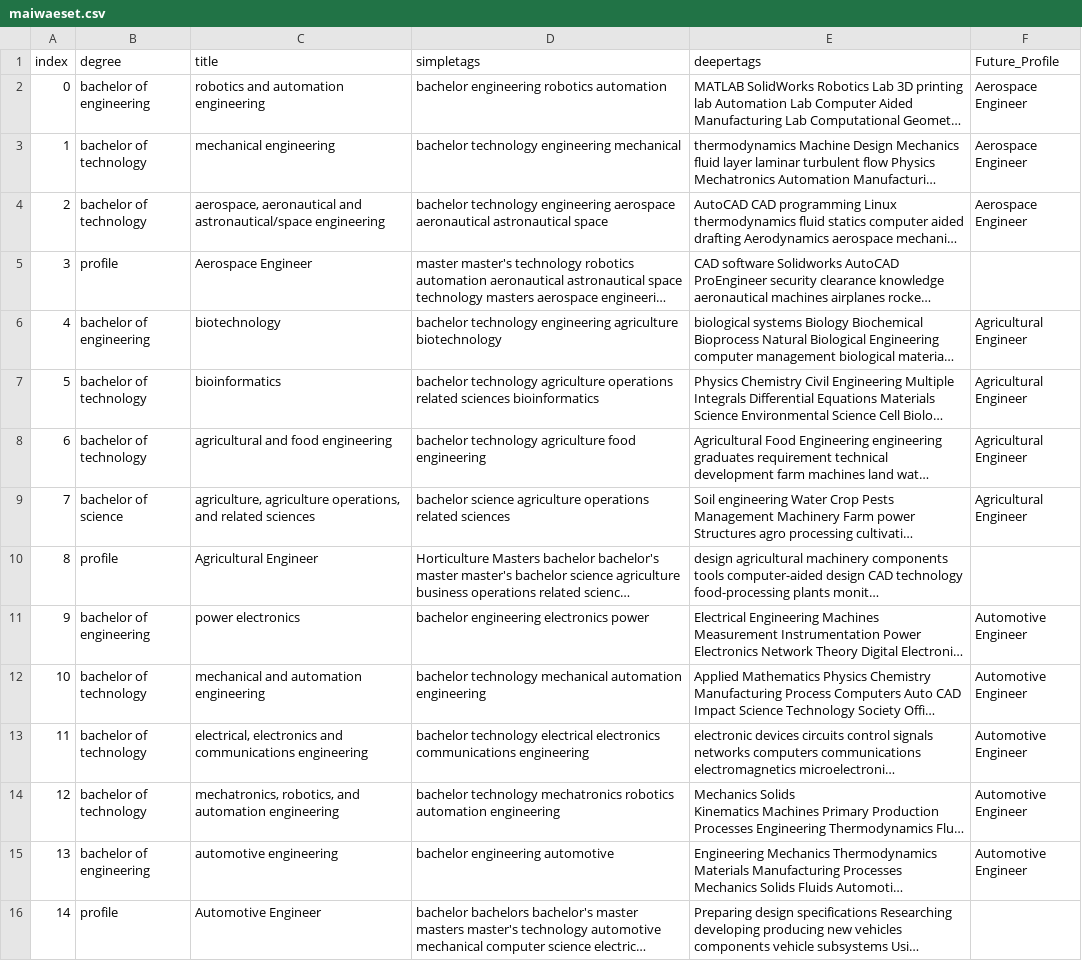
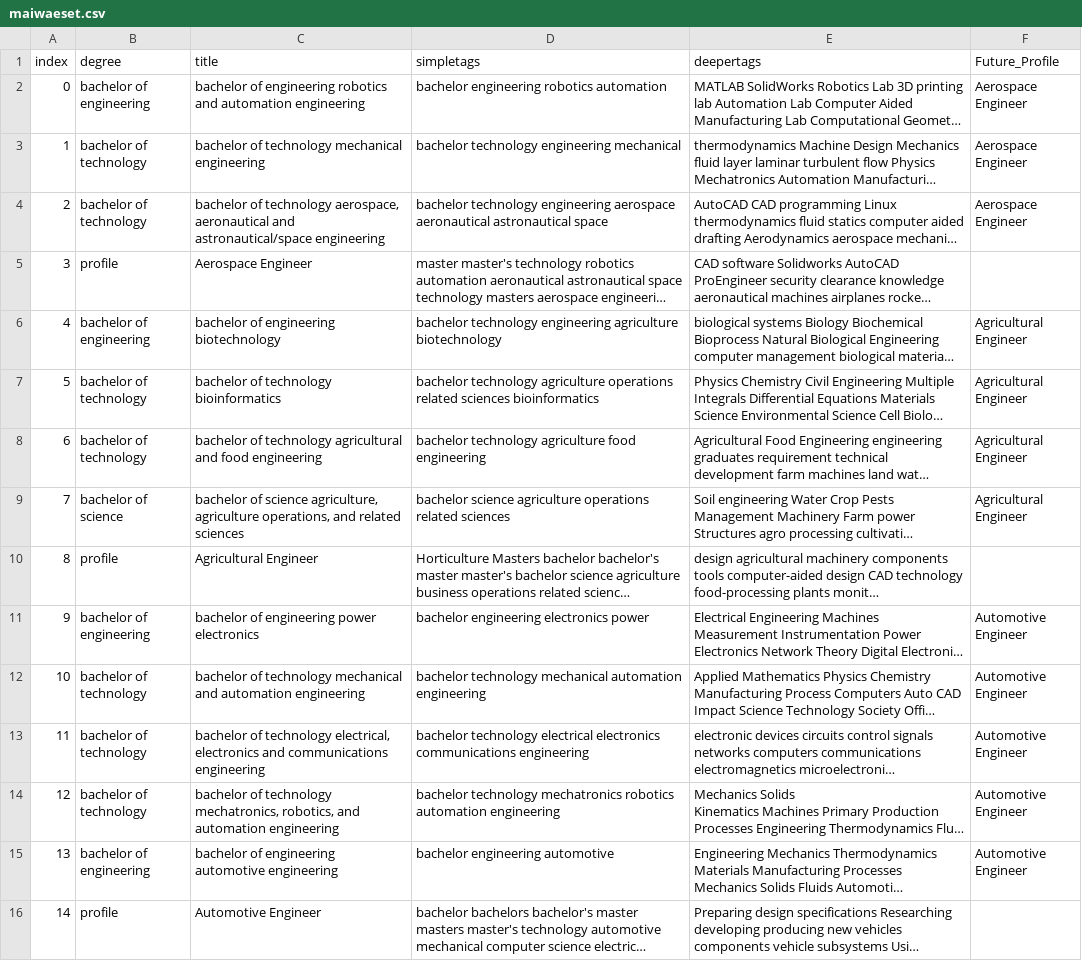
Before and after one commit to harshme93/maiwae, a CSV file: background/maiwaeset.csv, drawn as a sheet; only a part is shown; long unchanged cells end in …; the diff covers the shown part only; the diff names each change by its address in the sheet, - before the commit and + after, or states it on an @@ line.

```diff
--- a/background/maiwaeset.csv
+++ b/background/maiwaeset.csv
-C2 (title): robotics and…
+C2 (title): bachelor of engineering robotics and…
-C3 (title): mechanical engineering
+C3 (title): bachelor of technology mechanical engineering
-C4 (title): aerospace, aeronautical…
+C4 (title): bachelor of technology aerospace, aeronautical…
-C6 (title): biotechnology
+C6 (title): bachelor of engineering biotechnology
-C7 (title): bioinformatics
+C7 (title): bachelor of technology bioinformatics
-C8 (title): agricultural and food engineering
+C8 (title): bachelor of technology agricultural and food engineering
-C9 (title): agriculture, agriculture…
+C9 (title): bachelor of science agriculture, agriculture…
-C11 (title): power electronics
+C11 (title): bachelor of engineering power electronics
-C12 (title): mechanical and…
+C12 (title): bachelor of technology mechanical and…
-C13 (title): electrical, electronics…
+C13 (title): bachelor of technology electrical, electronics…
-C14 (title): mechatronics, robotics,…
+C14 (title): bachelor of technology mechatronics, robotics,…
-C15 (title): automotive engineering
+C15 (title): bachelor of engineering automotive engineering
```
Also changed, not shown: 177 edited cells elsewhere in this file, 5 other files.
